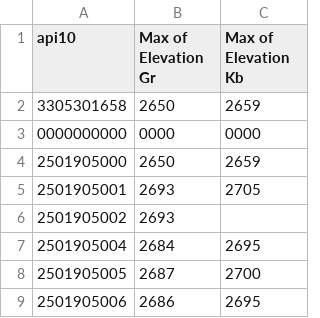
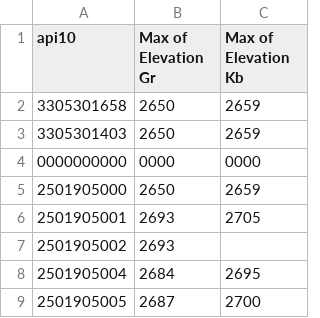
Before and after one commit to koenig39/directionals_in_3d, a CSV file: elevations_38k.csv, drawn as a sheet; only a part is shown; the shorter side is filled out with more unchanged rows; the diff names each change by its address in the sheet, - before the commit and + after, or states it on an @@ line.

```diff
--- a/elevations_38k.csv
+++ b/elevations_38k.csv
+row 3: 3305301403 | 2650 | 2659
```
Also changed, not shown: 1 other file.
